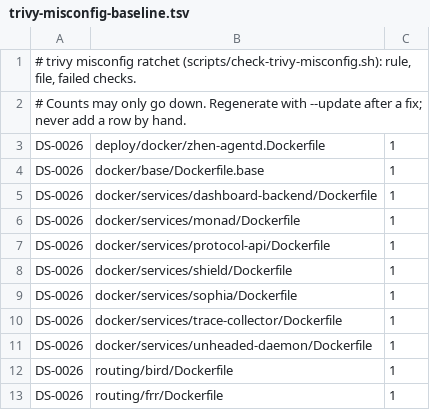
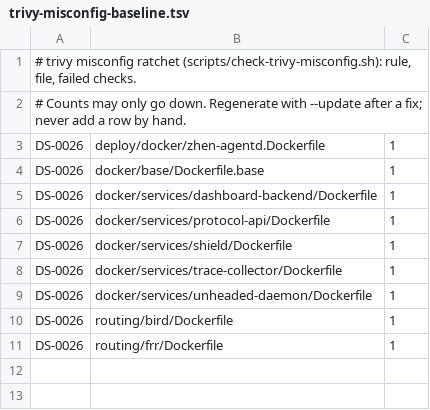
Before and after one commit to unheaded/unheaded, a TSV file: docs/policy/trivy-misconfig-baseline.tsv, drawn as a sheet.

```diff
--- a/docs/policy/trivy-misconfig-baseline.tsv
+++ b/docs/policy/trivy-misconfig-baseline.tsv
@@ -5,6 +5,4 @@ DS-0026	docker/base/Dockerfile.base	1
 DS-0026	docker/services/dashboard-backend/Dockerfile	1
-DS-0026	docker/services/monad/Dockerfile	1
 DS-0026	docker/services/protocol-api/Dockerfile	1
 DS-0026	docker/services/shield/Dockerfile	1
-DS-0026	docker/services/sophia/Dockerfile	1
 DS-0026	docker/services/trace-collector/Dockerfile	1
```
Also changed, not shown: docs/policy/hadolint-baseline.tsv.
